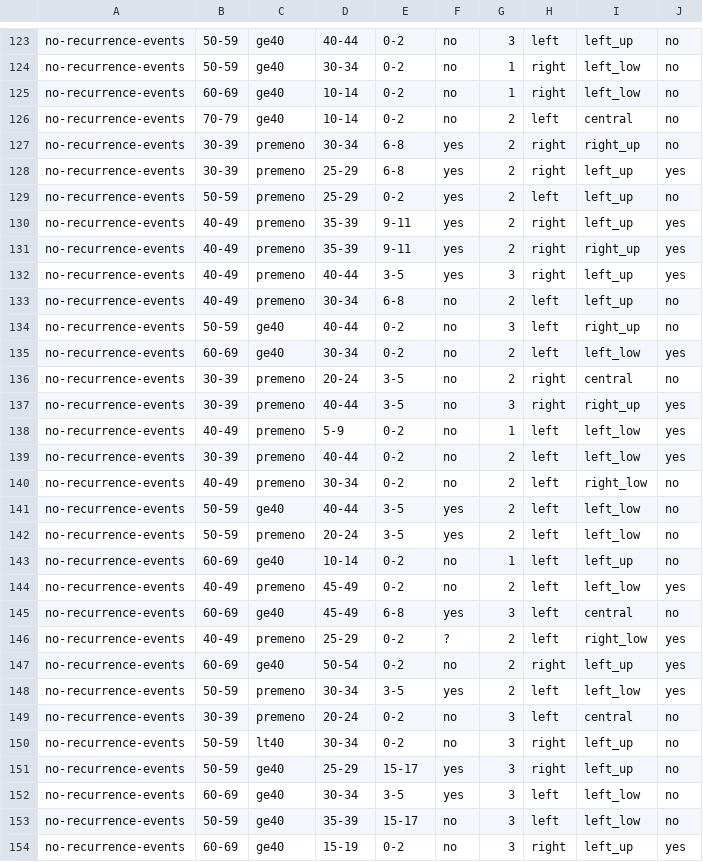
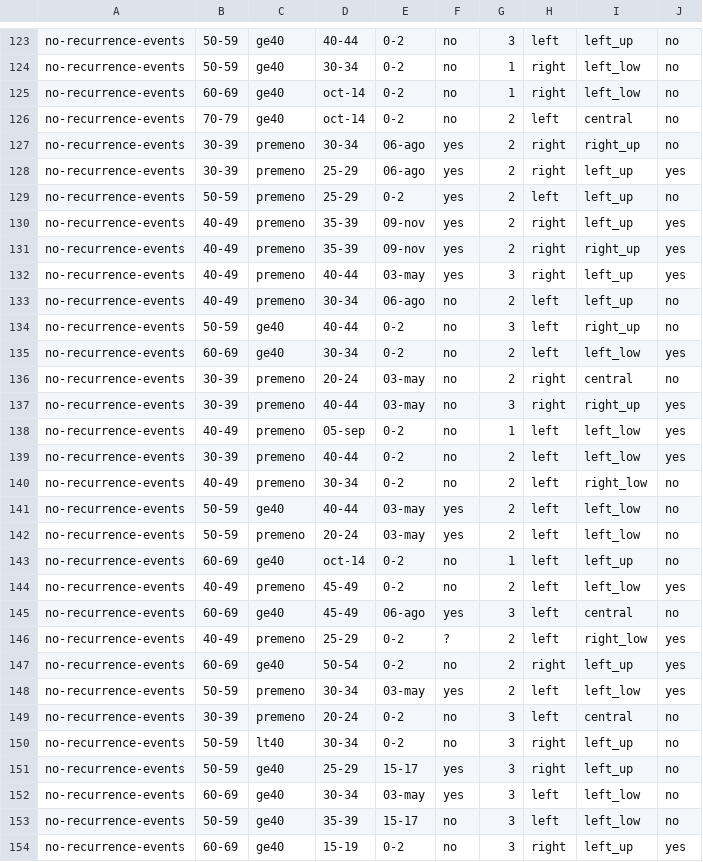
Before and after one commit to MelannieTorres-academico/artificial-neuronal-networks, a CSV file: dataset.csv, drawn as a sheet; only a part is shown, gaps mark what is left out; the diff covers the shown part only.

Commit message:
new dataset.csv

```diff
--- a/dataset.csv
+++ b/dataset.csv
@@ -124,26 +124,26 @@ no-recurrence-events,50-59,ge40,40-44,0-2,no,3,left,left_up,no
 no-recurrence-events,50-59,ge40,30-34,0-2,no,1,right,left_low,no
-no-recurrence-events,60-69,ge40,10-14,0-2,no,1,right,left_low,no
-no-recurrence-events,70-79,ge40,10-14,0-2,no,2,left,central,no
-no-recurrence-events,30-39,premeno,30-34,6-8,yes,2,right,right_up,no
-no-recurrence-events,30-39,premeno,25-29,6-8,yes,2,right,left_up,yes
+no-recurrence-events,60-69,ge40,oct-14,0-2,no,1,right,left_low,no
+no-recurrence-events,70-79,ge40,oct-14,0-2,no,2,left,central,no
+no-recurrence-events,30-39,premeno,30-34,06-ago,yes,2,right,right_up,no
+no-recurrence-events,30-39,premeno,25-29,06-ago,yes,2,right,left_up,yes
 no-recurrence-events,50-59,premeno,25-29,0-2,yes,2,left,left_up,no
-no-recurrence-events,40-49,premeno,35-39,9-11,yes,2,right,left_up,yes
-no-recurrence-events,40-49,premeno,35-39,9-11,yes,2,right,right_up,yes
-no-recurrence-events,40-49,premeno,40-44,3-5,yes,3,right,left_up,yes
-no-recurrence-events,40-49,premeno,30-34,6-8,no,2,left,left_up,no
+no-recurrence-events,40-49,premeno,35-39,09-nov,yes,2,right,left_up,yes
+no-recurrence-events,40-49,premeno,35-39,09-nov,yes,2,right,right_up,yes
+no-recurrence-events,40-49,premeno,40-44,03-may,yes,3,right,left_up,yes
+no-recurrence-events,40-49,premeno,30-34,06-ago,no,2,left,left_up,no
 no-recurrence-events,50-59,ge40,40-44,0-2,no,3,left,right_up,no
 no-recurrence-events,60-69,ge40,30-34,0-2,no,2,left,left_low,yes
-no-recurrence-events,30-39,premeno,20-24,3-5,no,2,right,central,no
-no-recurrence-events,30-39,premeno,40-44,3-5,no,3,right,right_up,yes
-no-recurrence-events,40-49,premeno,5-9,0-2,no,1,left,left_low,yes
+no-recurrence-events,30-39,premeno,20-24,03-may,no,2,right,central,no
+no-recurrence-events,30-39,premeno,40-44,03-may,no,3,right,right_up,yes
+no-recurrence-events,40-49,premeno,05-sep,0-2,no,1,left,left_low,yes
 no-recurrence-events,30-39,premeno,40-44,0-2,no,2,left,left_low,yes
 no-recurrence-events,40-49,premeno,30-34,0-2,no,2,left,right_low,no
-no-recurrence-events,50-59,ge40,40-44,3-5,yes,2,left,left_low,no
-no-recurrence-events,50-59,premeno,20-24,3-5,yes,2,left,left_low,no
-no-recurrence-events,60-69,ge40,10-14,0-2,no,1,left,left_up,no
+no-recurrence-events,50-59,ge40,40-44,03-may,yes,2,left,left_low,no
+no-recurrence-events,50-59,premeno,20-24,03-may,yes,2,left,left_low,no
+no-recurrence-events,60-69,ge40,oct-14,0-2,no,1,left,left_up,no
 no-recurrence-events,40-49,premeno,45-49,0-2,no,2,left,left_low,yes
-no-recurrence-events,60-69,ge40,45-49,6-8,yes,3,left,central,no
+no-recurrence-events,60-69,ge40,45-49,06-ago,yes,3,left,central,no
 no-recurrence-events,40-49,premeno,25-29,0-2,?,2,left,right_low,yes
 no-recurrence-events,60-69,ge40,50-54,0-2,no,2,right,left_up,yes
-no-recurrence-events,50-59,premeno,30-34,3-5,yes,2,left,left_low,yes
+no-recurrence-events,50-59,premeno,30-34,03-may,yes,2,left,left_low,yes
 no-recurrence-events,30-39,premeno,20-24,0-2,no,3,left,central,no
@@ -151,3 +151,3 @@ no-recurrence-events,50-59,lt40,30-34,0-2,no,3,right,left_up,no
 no-recurrence-events,50-59,ge40,25-29,15-17,yes,3,right,left_up,no
-no-recurrence-events,60-69,ge40,30-34,3-5,yes,3,left,left_low,no
+no-recurrence-events,60-69,ge40,30-34,03-may,yes,3,left,left_low,no
 no-recurrence-events,50-59,ge40,35-39,15-17,no,3,left,left_low,no
```
Also changed, not shown: 81 edited cells elsewhere in this file.
